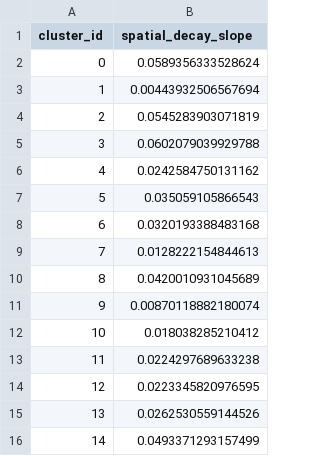
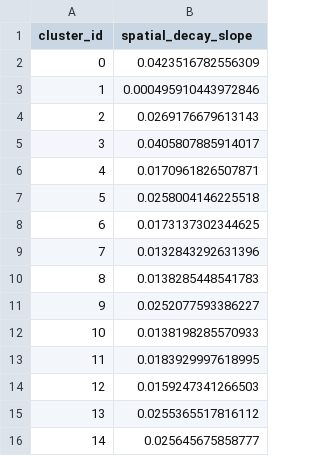
Before and after one commit to Julie-Fabre/bombcell, a TSV file: toy_data/cluster_spatial_decay_slope.tsv, drawn as a sheet.

Commit message:
allow spike_clusters

```diff
--- a/toy_data/cluster_spatial_decay_slope.tsv
+++ b/toy_data/cluster_spatial_decay_slope.tsv
@@ -1,16 +1,16 @@
 cluster_id	spatial_decay_slope
-0	0.0589356333528624
-1	0.00443932506567694
-2	0.0545283903071819
-3	0.0602079039929788
-4	0.0242584750131162
-5	0.035059105866543
-6	0.0320193388483168
-7	0.0128222154844613
-8	0.0420010931045689
-9	0.00870118882180074
-10	0.018038285210412
-11	0.0224297689633238
-12	0.0223345820976595
-13	0.0262530559144526
-14	0.0493371293157499
+0	0.0423516782556309
+1	0.000495910443972846
+2	0.0269176679613143
+3	0.0405807885914017
+4	0.0170961826507871
+5	0.0258004146225518
+6	0.0173137302344625
+7	0.0132843292631396
+8	0.0138285448541783
+9	0.0252077593386227
+10	0.0138198285570933
+11	0.0183929997618995
+12	0.0159247341266503
+13	0.0255365517816112
+14	0.025645675858777
```
Also changed, not shown: 8 other files.
